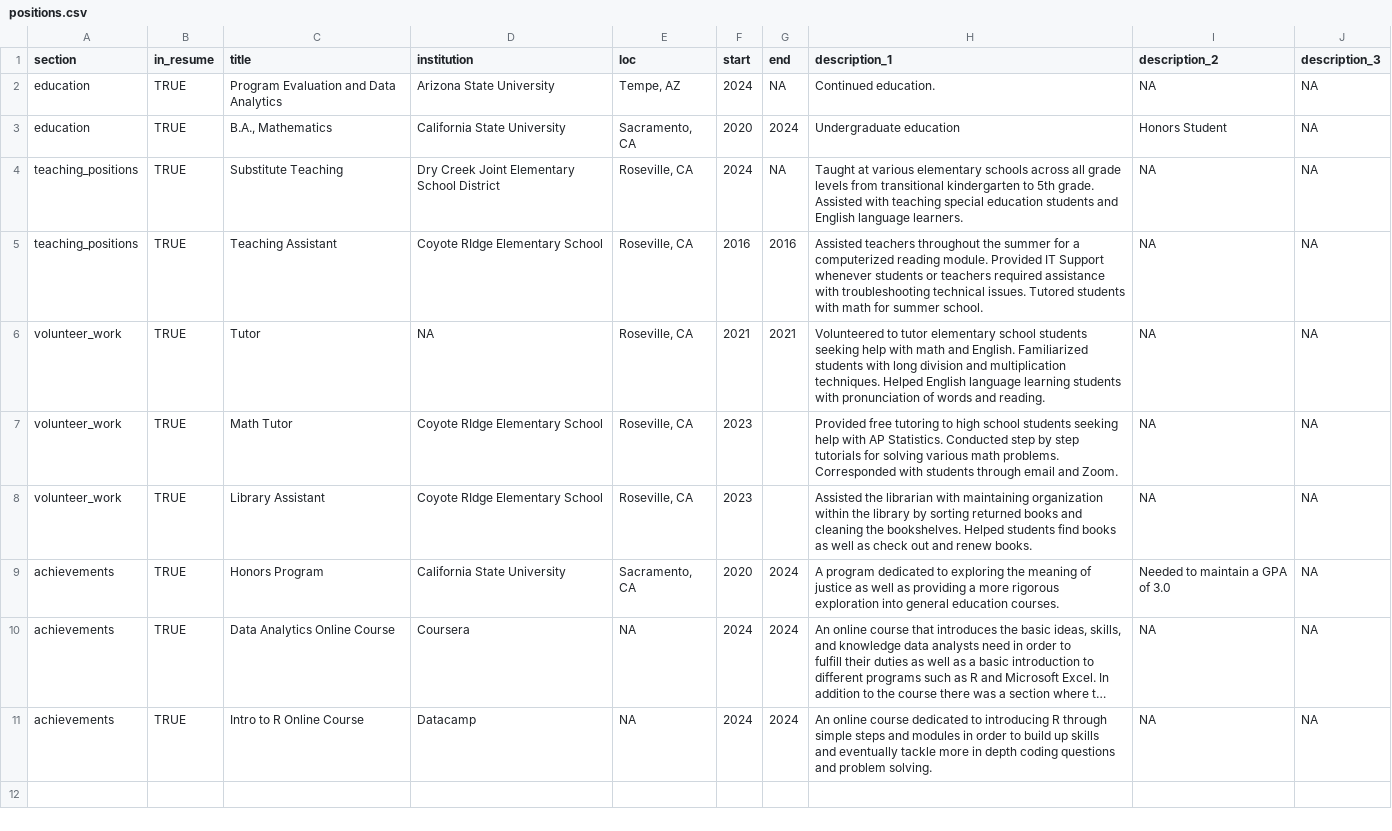
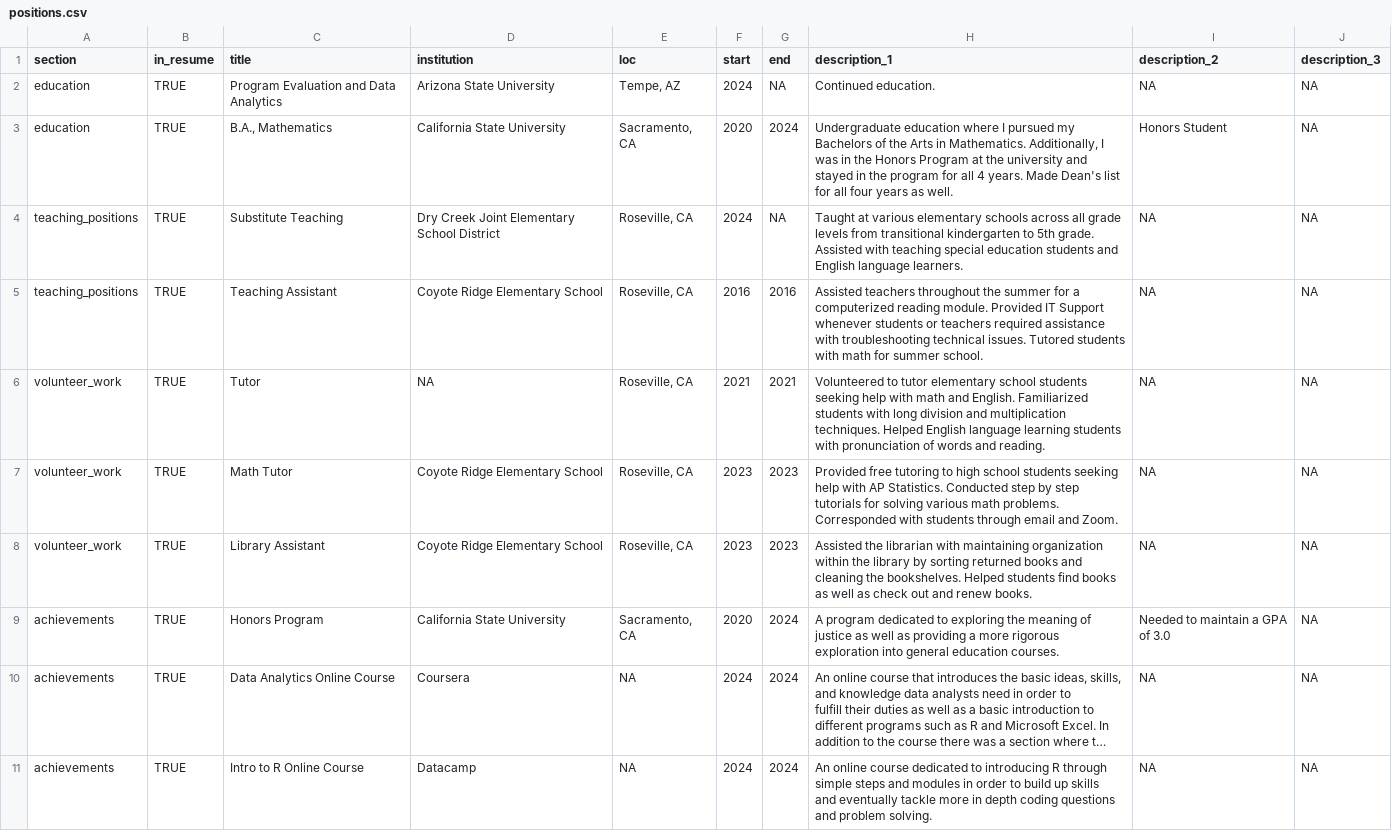
Before and after one commit to mjhsu135/cv, a CSV file: positions.csv, drawn as a sheet; only a part is shown; long unchanged cells end in …; the diff covers the shown part only.

```diff
--- a/positions.csv
+++ b/positions.csv
@@ -2,8 +2,8 @@ section,in_resume,title,institution,loc,start,end,description_1,description_2,de
 education,TRUE,Program Evaluation and Data Analytics,Arizona State University,"Tempe, AZ",2024,NA,Continued education.,NA,NA
-education,TRUE,"B.A., Mathematics",California State University,"Sacramento, CA",2020,2024,Undergraduate education,Honors Student,NA
+education,TRUE,"B.A., Mathematics",California State University,"Sacramento, CA",2020,2024,"Undergraduate education where I pursued my Bachelors of the Arts in Mathematics. Additionally, I was in the Honors Program at the university and stayed in the program for all 4 years. Made Dean's list for all four years as well. ",Honors Student,NA
 teaching_positions,TRUE,Substitute Teaching ,Dry Creek Joint Elementary School District,"Roseville, CA",2024,NA,Taught at various elementary schools across all grade levels from transitional kindergarten to 5th grade. Assisted with teaching special education students and English language learners.,NA,NA
-teaching_positions,TRUE,Teaching Assistant,Coyote RIdge Elementary School,"Roseville, CA",2016,2016,Assisted teachers throughout the summer for a computerized reading module. Provided IT Support whenever students or teachers required assistance with troubleshooting technical issues. Tutored students with math for summer school.,NA,NA
+teaching_positions,TRUE,Teaching Assistant,Coyote Ridge Elementary School,"Roseville, CA",2016,2016,Assisted teachers throughout the summer for a computerized reading module. Provided IT Support whenever students or teachers required assistance with troubleshooting technical issues. Tutored students with math for summer school.,NA,NA
 volunteer_work,TRUE,Tutor,NA,"Roseville, CA",2021,2021,Volunteered to tutor elementary school students seeking help with math and English. Familiarized students with long division and multiplication techniques. Helped English language learning students with pronunciation of words and reading.,NA,NA
-volunteer_work,TRUE,Math Tutor,Coyote RIdge Elementary School,"Roseville, CA",2023,,Provided free tutoring to high school students seeking help with AP Statistics. Conducted step by step tutorials for solving various math problems. Corresponded with students through email and Zoom.,NA,NA
-volunteer_work,TRUE,Library Assistant,Coyote RIdge Elementary School,"Roseville, CA",2023,,Assisted the librarian with maintaining organization within the library by sorting returned books and cleaning the bookshelves. Helped students find books as well as check out and renew books.,NA,NA
+volunteer_work,TRUE,Math Tutor,Coyote Ridge Elementary School,"Roseville, CA",2023,2023,Provided free tutoring to high school students seeking help with AP Statistics. Conducted step by step tutorials for solving various math problems. Corresponded with students through email and Zoom.,NA,NA
+volunteer_work,TRUE,Library Assistant,Coyote Ridge Elementary School,"Roseville, CA",2023,2023,Assisted the librarian with maintaining organization within the library by sorting returned books and cleaning the bookshelves. Helped students find books as well as check out and renew books.,NA,NA
 achievements,TRUE,Honors Program,California State University,"Sacramento, CA",2020,2024,A program dedicated to exploring the meaning of justice as well as providing a more rigorous exploration into general education courses.,Needed to maintain a GPA of 3.0,NA
```
Also changed, not shown: 5 added rows elsewhere in this file, 8 other files.
